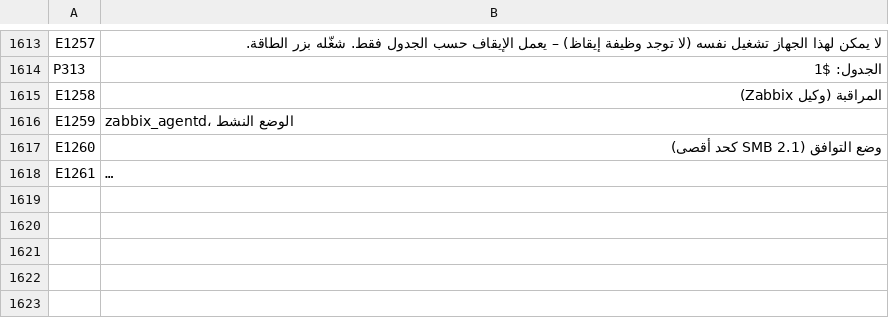
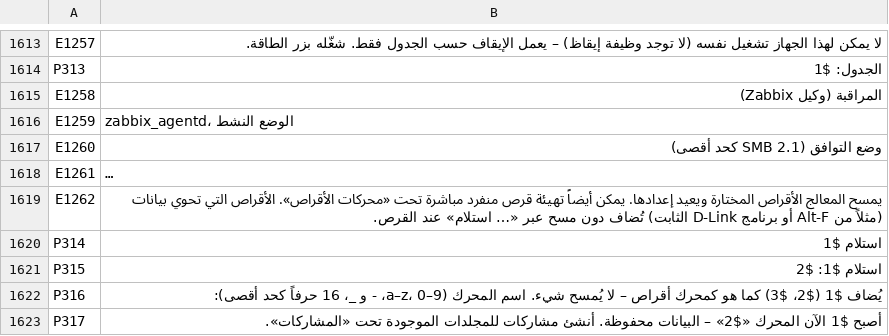
Before and after one commit to UniqueDroid/ShareOS, a TSV file: tools/i18n/ar.tsv, drawn as a sheet; only a part is shown, gaps mark what is left out; long unchanged cells end in …; the diff names each change by its address in the sheet, - before the commit and + after, or states it on an @@ line.

```diff
--- a/tools/i18n/ar.tsv
+++ b/tools/i18n/ar.tsv
+row 1619: E1262 | يمسح المعالج الأقراص المختارة ويعيد إعدادها. يمكن أيضاً تهيئة قرص منفرد مباشرة تحت «محركات الأقراص». الأقراص التي تحوي بيانات (مثلاً من Alt-F أو برنامج D-Link الثابت) تُضاف دون مسح عبر «… استلام» عند القرص.
+row 1620: P314 | استلام $1
+row 1621: P315 | استلام $1: $2
+row 1622: P316 | يُضاف $1 ($2، $3) كما هو كمحرك أقراص – لا يُمسح شيء. اسم المحرك (a–z، 0–9، - و _، 16 حرفاً كحد أقصى):
+row 1623: P317 | أصبح $1 الآن المحرك «$2» – البيانات محفوظة. أنشئ مشاركات للمجلدات الموجودة تحت «المشاركات».
```
Also changed, not shown: tools/i18n/bn.tsv, tools/i18n/fr.tsv, 24 other files.
